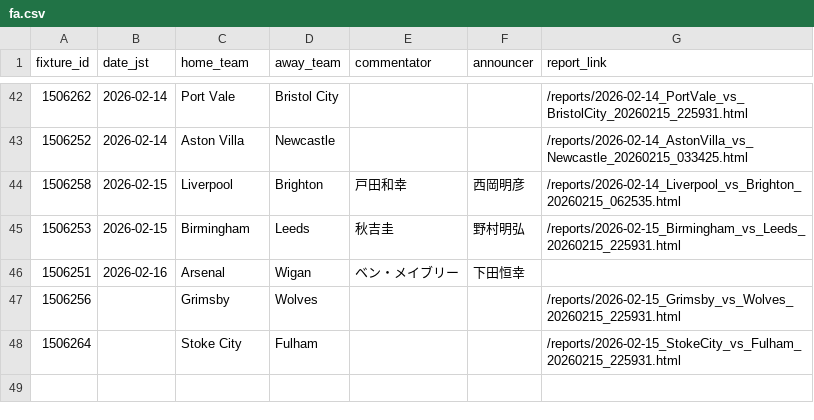
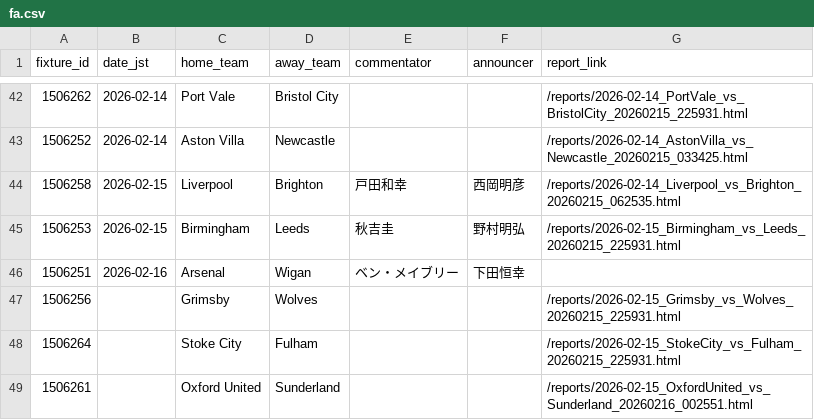
Before and after one commit to igrekplus/football-delay-watching, a CSV file: settings/calendar/fa.csv, drawn as a sheet; only a part is shown, gaps mark what is left out; the diff names each change by its address in the sheet, - before the commit and + after, or states it on an @@ line.

```diff
--- a/settings/calendar/fa.csv
+++ b/settings/calendar/fa.csv
+row 49: 1506261 |  | Oxford United | Sunderland |  |  | /reports/2026-02-15_OxfordUnited_vs_Sunderland_20260216_002551.html
```
Also changed, not shown: settings/calendar/laliga.csv.
